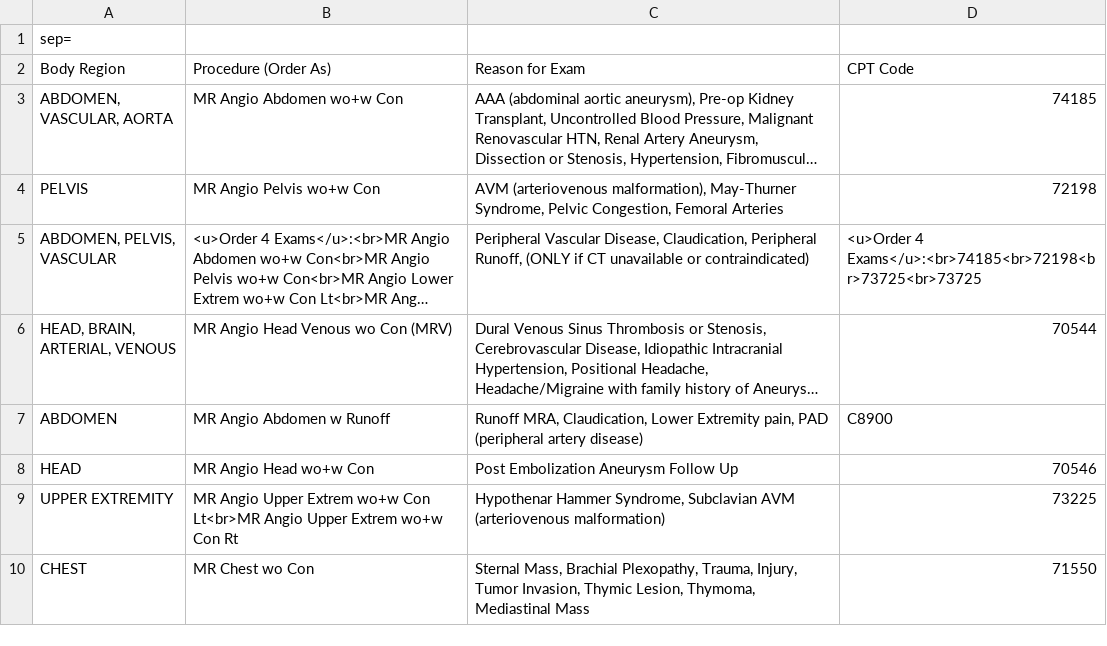
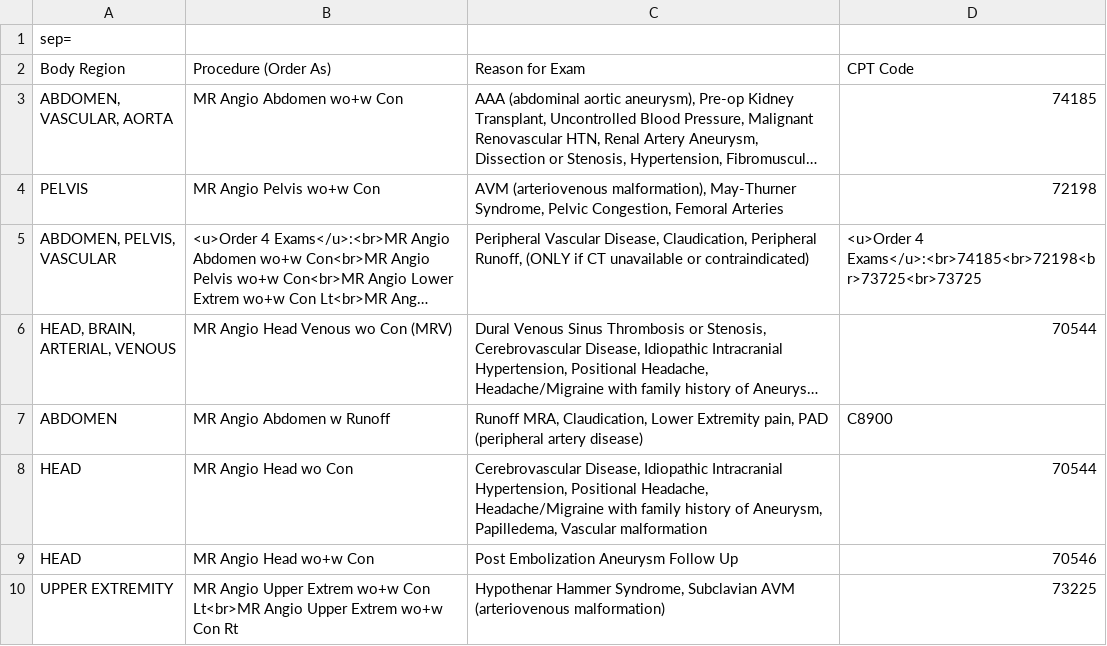
Before and after one commit to patrickdo/referralbinder, a CSV file: DHAI_Referral_Guide.csv, drawn as a sheet; only a part is shown; the shorter side is filled out with more unchanged rows; long unchanged cells end in …; the diff names each change by its address in the sheet, - before the commit and + after, or states it on an @@ line.

Commit message:
added MR Angio Head wo Con for Candyce

```diff
--- a/DHAI_Referral_Guide.csv
+++ b/DHAI_Referral_Guide.csv
+row 8: HEAD | MR Angio Head wo Con | Cerebrovascular Disease, Idiopathic Intracranial Hypertension, Positional Headache, Headache/Migraine with family history of Aneurysm, Papilledema, Vascular malformation | 70544
```
Also changed, not shown: 3 other files.
